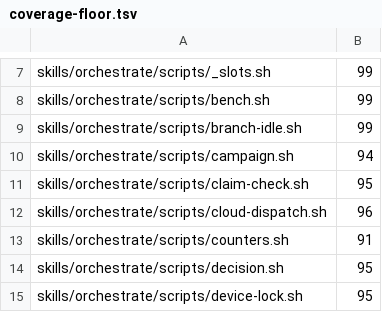
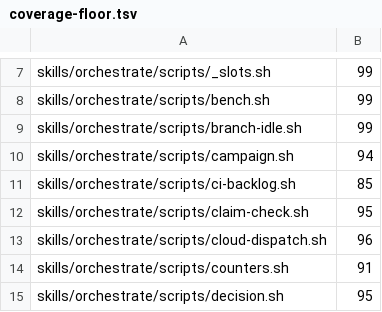
Before and after one commit to kaeawc/waaagh, a TSV file: dev/coverage-floor.tsv, drawn as a sheet; only a part is shown, gaps mark what is left out; the shorter side is filled out with more unchanged rows; the diff names each change by its address in the sheet, - before the commit and + after, or states it on an @@ line.

Commit message:
ci-backlog.sh: size the Actions backlog from jobs in recent runs (#315)
A status=queued run listing returned 70 runs going back seven weeks; they had
completed long since, and cancelling one answered "run is completed". A run
whose own status is queued can also already have jobs on runners.

ci-backlog.sh reads the runs created inside a window (default 360 minutes),
whatever their status, and counts the queued and in-progress jobs of each run
not completed, grouped by runner label. Runs listed as active with nothing
left to run are reported as ghost=<n>. SKILL.md carries the rule, including
that a canceller filters by created time and treats "run is completed" as done.

```diff
--- a/dev/coverage-floor.tsv
+++ b/dev/coverage-floor.tsv
+row 11: skills/orchestrate/scripts/ci-backlog.sh | 85
```
Also changed, not shown: 4 other files.
